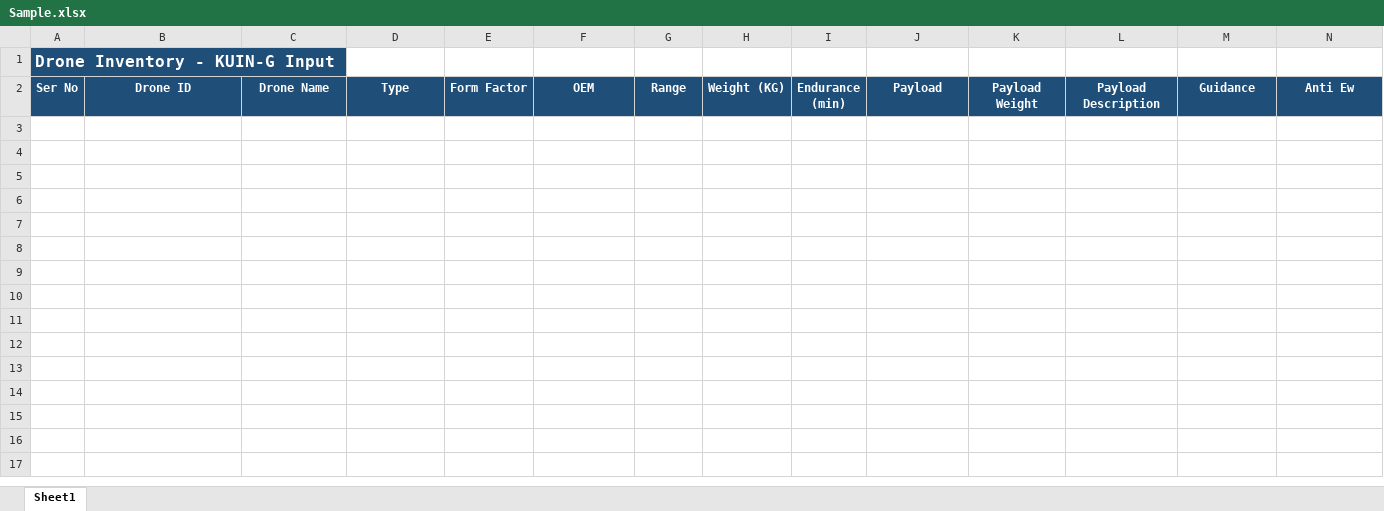
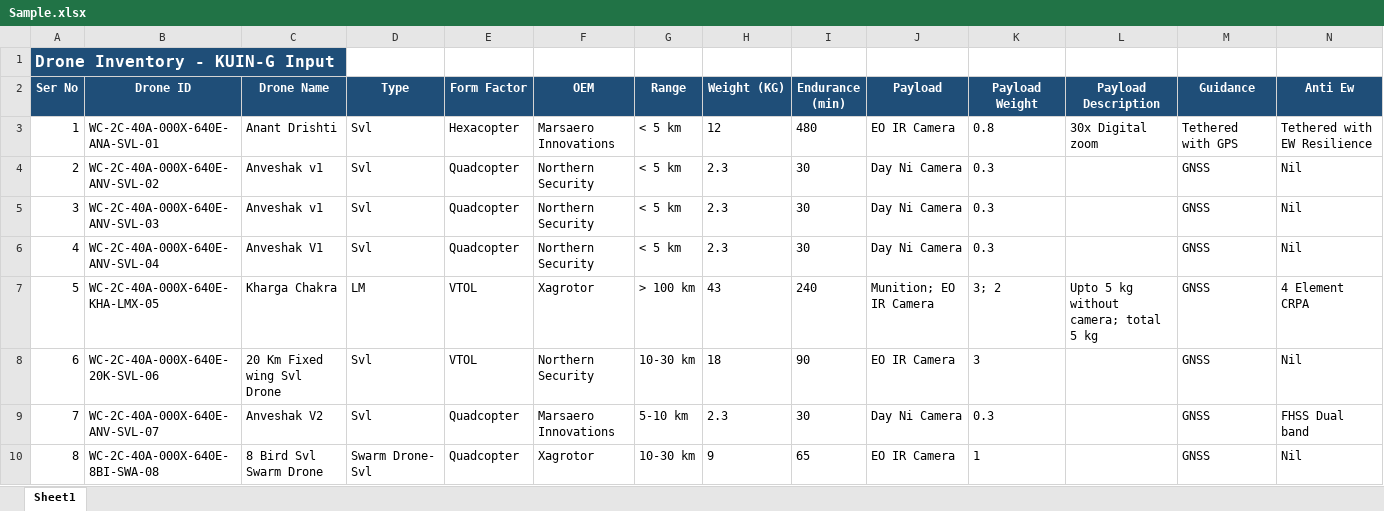
Before and after one commit to santhosh32113-netizen/UID_QR_Generator, an Excel workbook: input/Sample.xlsx, sheet Sheet1, drawn as a sheet; only a part is shown; values as stored, in another font and other column widths than the file's, no borders; rows hold the shown columns only; the diff names each change by its address in the sheet, - before the commit and + after, or states it on an @@ line.

```diff
--- a/input/Sample.xlsx (sheet Sheet1)
+++ b/input/Sample.xlsx (sheet Sheet1)
+row 3: 1 | WC-2C-40A-000X-640E-ANA-SVL-01 | Anant Drishti | Svl | Hexacopter | Marsaero Innovations | < 5 km | 12 | 480 | EO IR Camera | 0.8 | 30x Digital zoom | Tethered with GPS | Tethered with EW Resilience
+row 4: 2 | WC-2C-40A-000X-640E-ANV-SVL-02 | Anveshak v1 | Svl | Quadcopter | Northern Security | < 5 km | 2.3 | 30 | Day Ni Camera | 0.3 |  | GNSS | Nil
+row 5: 3 | WC-2C-40A-000X-640E-ANV-SVL-03 | Anveshak v1 | Svl | Quadcopter | Northern Security | < 5 km | 2.3 | 30 | Day Ni Camera | 0.3 |  | GNSS | Nil
+row 6: 4 | WC-2C-40A-000X-640E-ANV-SVL-04 | Anveshak V1 | Svl | Quadcopter | Northern Security | < 5 km | 2.3 | 30 | Day Ni Camera | 0.3 |  | GNSS | Nil
+row 7: 5 | WC-2C-40A-000X-640E-KHA-LMX-05 | Kharga Chakra | LM | VTOL | Xagrotor | > 100 km | 43 | 240 | Munition; EO IR Camera | 3; 2 | Upto 5 kg without camera; total 5 kg | GNSS | 4 Element CRPA
+row 8: 6 | WC-2C-40A-000X-640E-20K-SVL-06 | 20 Km Fixed wing Svl Drone | Svl | VTOL | Northern Security | 10-30 km | 18 | 90 | EO IR Camera | 3 |  | GNSS | Nil
+row 9: 7 | WC-2C-40A-000X-640E-ANV-SVL-07 | Anveshak V2 | Svl | Quadcopter | Marsaero Innovations | 5-10 km | 2.3 | 30 | Day Ni Camera | 0.3 |  | GNSS | FHSS Dual band
+row 10: 8 | WC-2C-40A-000X-640E-8BI-SWA-08 | 8 Bird Svl Swarm Drone | Swarm Drone- Svl | Quadcopter | Xagrotor | 10-30 km | 9 | 65 | EO IR Camera | 1 |  | GNSS | Nil
```
Also changed, not shown: output/distributable_register.xlsx, output/master_register.xlsx, 31 other files.
